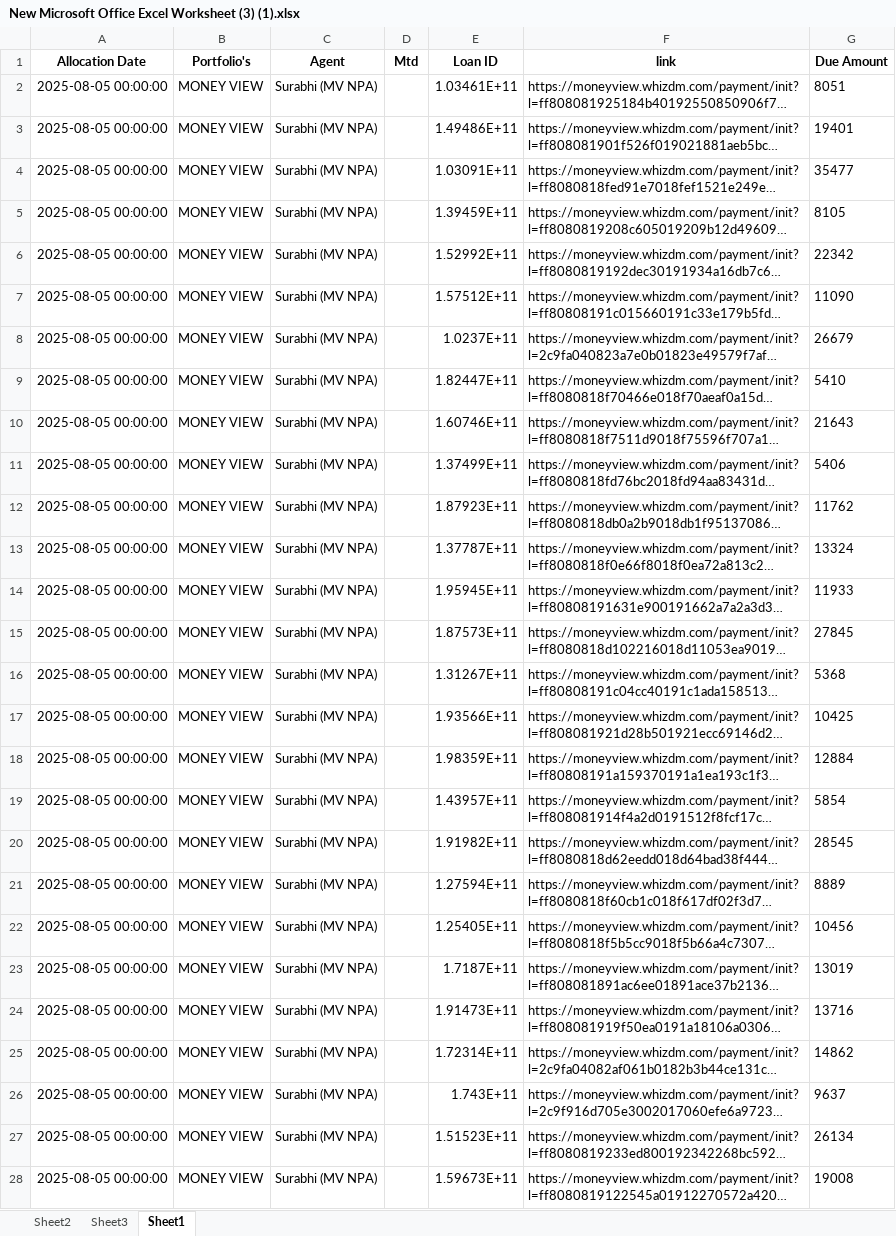
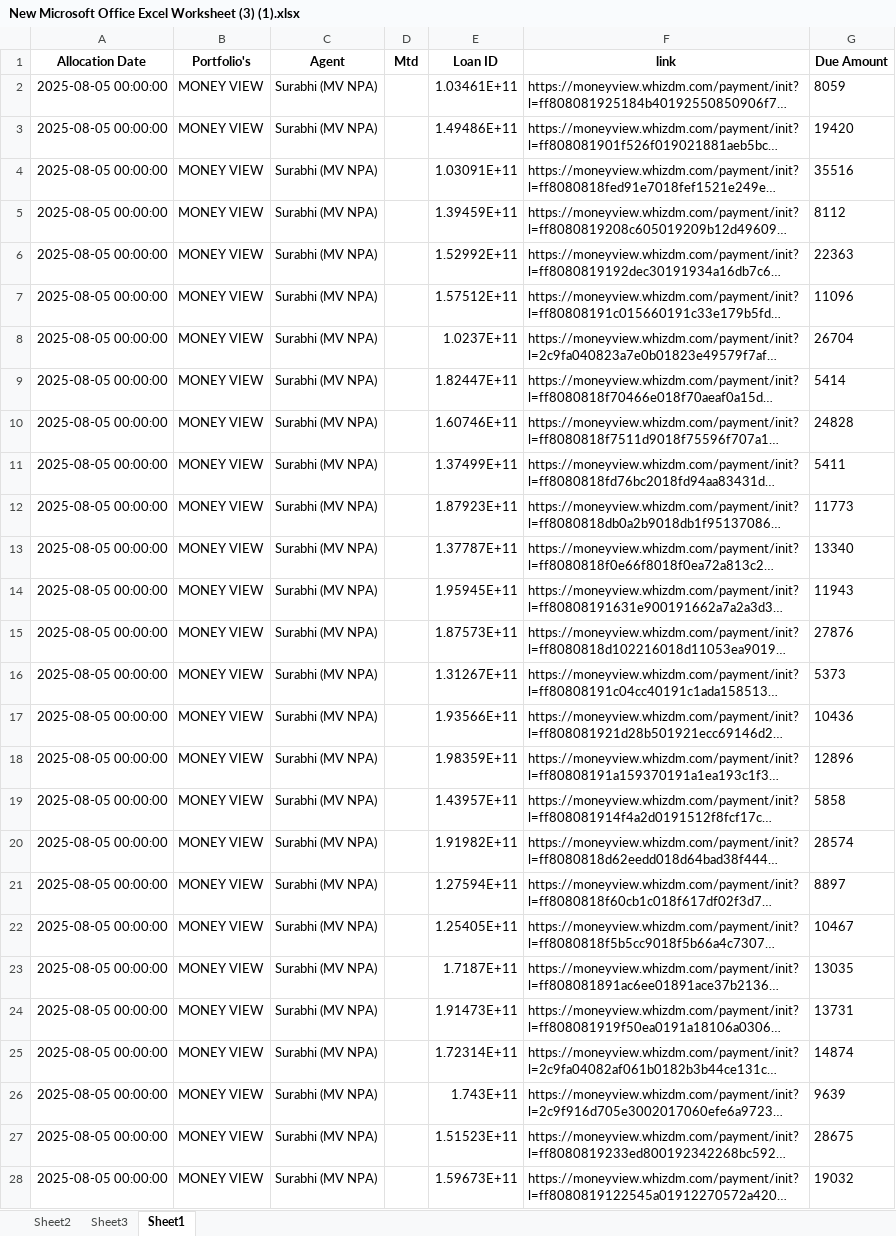
Before and after one commit to strangecodee/web-scraper, an Excel workbook: New Microsoft Office Excel Worksheet (3) (1).xlsx, sheet Sheet1, drawn as a sheet; only a part is shown; long unchanged cells end in …; values as stored, in another font and other column widths than the file's, no borders; the diff covers the shown part only; the diff names each change by its address in the sheet, - before the commit and + after, or states it on an @@ line.

```diff
--- a/New Microsoft Office Excel Worksheet (3) (1).xlsx (sheet Sheet1)
+++ b/New Microsoft Office Excel Worksheet (3) (1).xlsx (sheet Sheet1)
-G2 (Due Amount): 8051
+G2 (Due Amount): 8059
-G3 (Due Amount): 19401
+G3 (Due Amount): 19420
-G4 (Due Amount): 35477
+G4 (Due Amount): 35516
-G5 (Due Amount): 8105
+G5 (Due Amount): 8112
-G6 (Due Amount): 22342
+G6 (Due Amount): 22363
-G7 (Due Amount): 11090
+G7 (Due Amount): 11096
-G8 (Due Amount): 26679
+G8 (Due Amount): 26704
-G9 (Due Amount): 5410
+G9 (Due Amount): 5414
-G10 (Due Amount): 21643
+G10 (Due Amount): 24828
-G11 (Due Amount): 5406
+G11 (Due Amount): 5411
-G12 (Due Amount): 11762
+G12 (Due Amount): 11773
-G13 (Due Amount): 13324
+G13 (Due Amount): 13340
-G14 (Due Amount): 11933
+G14 (Due Amount): 11943
-G15 (Due Amount): 27845
+G15 (Due Amount): 27876
-G16 (Due Amount): 5368
+G16 (Due Amount): 5373
-G17 (Due Amount): 10425
+G17 (Due Amount): 10436
-G18 (Due Amount): 12884
+G18 (Due Amount): 12896
-G19 (Due Amount): 5854
+G19 (Due Amount): 5858
-G20 (Due Amount): 28545
+G20 (Due Amount): 28574
-G21 (Due Amount): 8889
+G21 (Due Amount): 8897
-G22 (Due Amount): 10456
+G22 (Due Amount): 10467
-G23 (Due Amount): 13019
+G23 (Due Amount): 13035
-G24 (Due Amount): 13716
+G24 (Due Amount): 13731
-G25 (Due Amount): 14862
+G25 (Due Amount): 14874
-G26 (Due Amount): 9637
+G26 (Due Amount): 9639
-G27 (Due Amount): 26134
+G27 (Due Amount): 28675
-G28 (Due Amount): 19008
+G28 (Due Amount): 19032
```
Also changed, not shown: 797 edited cells elsewhere in this sheet, 16 other files.
